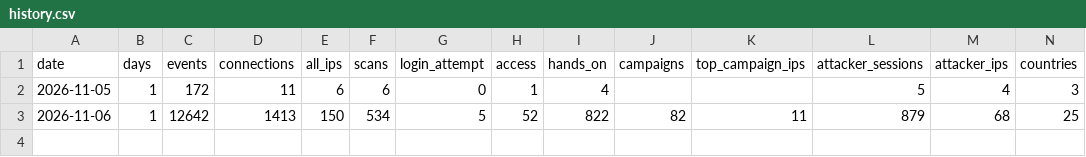
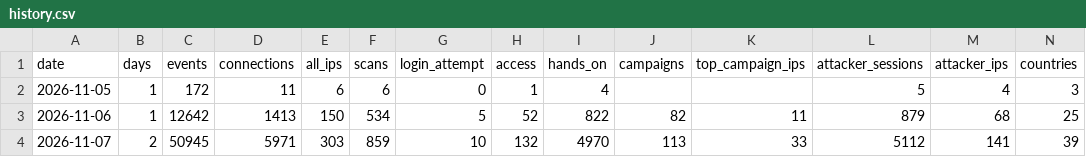
Before and after one commit to benjaminchoe123/honeypot-sensor, a CSV file: history.csv, drawn as a sheet; only a part is shown; rows hold the shown columns only; the diff names each change by its address in the sheet, - before the commit and + after, or states it on an @@ line.

```diff
--- a/history.csv
+++ b/history.csv
+row 4: 2026-11-07 | 2 | 50945 | 5971 | 303 | 859 | 10 | 132 | 4970 | 113 | 33 | 5112 | 141 | 39
```
Also changed, not shown: 1 other file.
